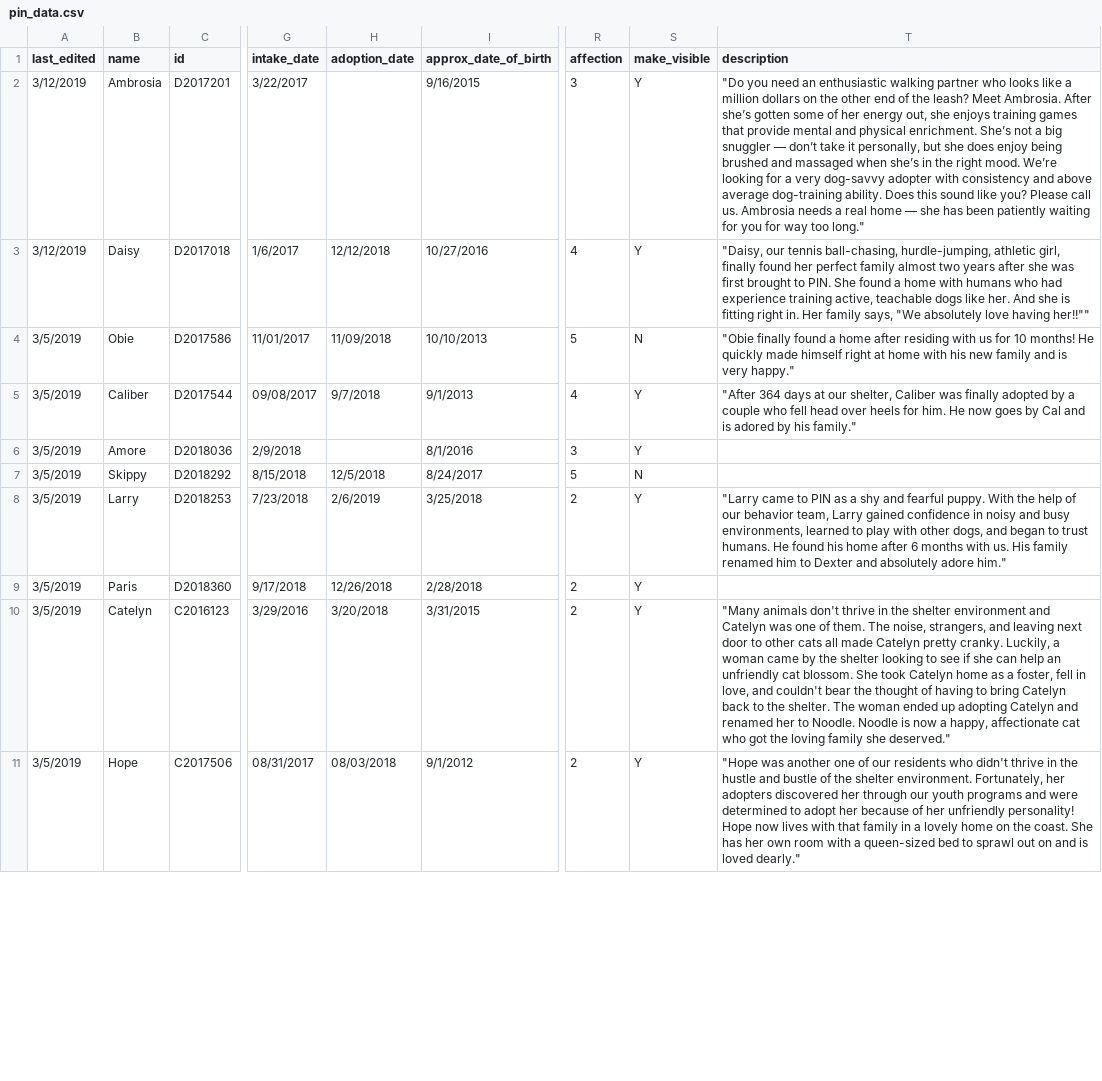
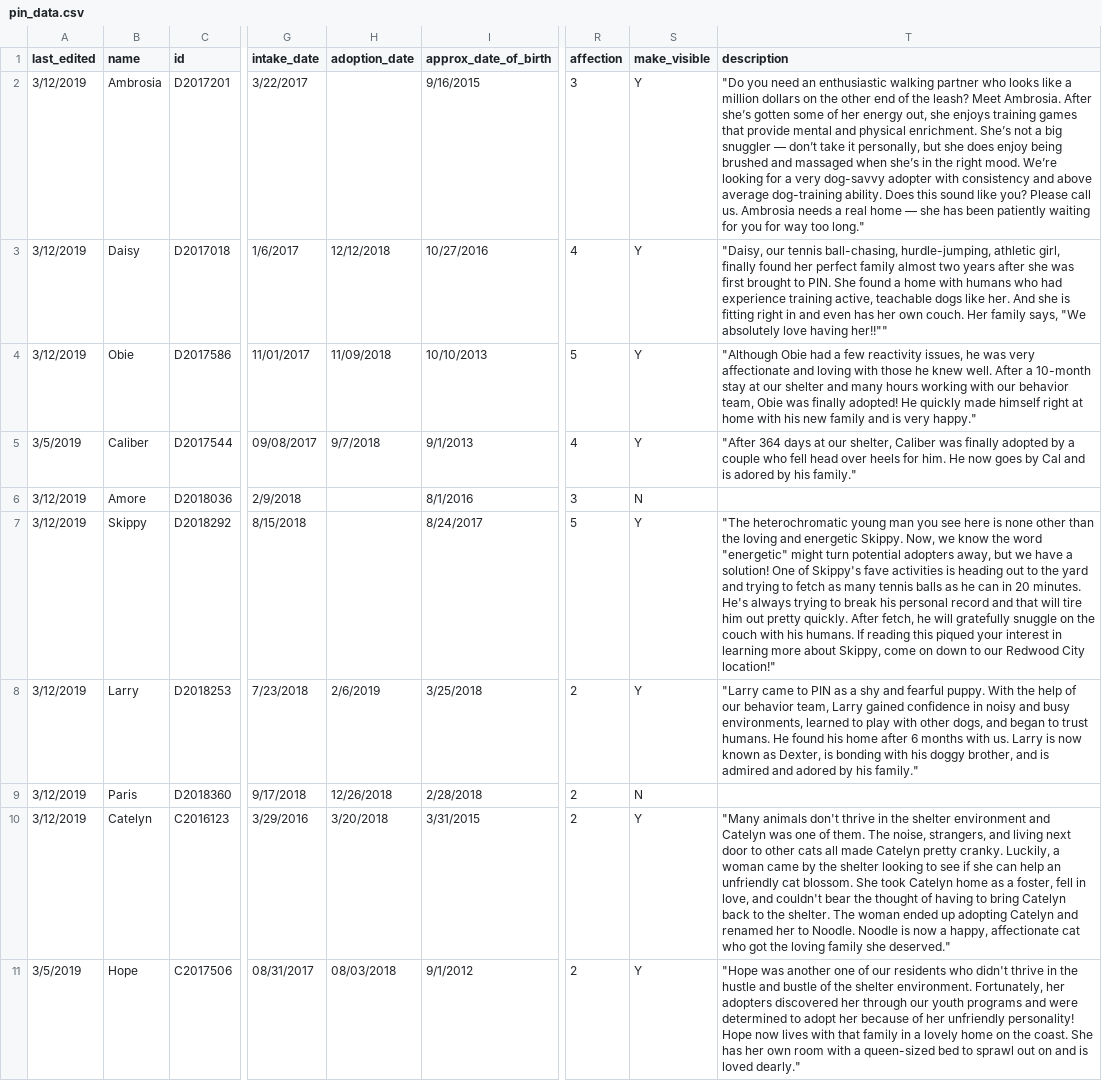
Before and after one commit to sarahsoup/pets-in-need, a CSV file: assets/data/pin_data.csv, drawn as a sheet; only a part is shown, gaps mark what is left out; the diff covers the shown part only; the diff names each change by its address in the sheet, - before the commit and + after, or states it on an @@ line.

Commit message:
03.18 images added and data updated

```diff
--- a/assets/data/pin_data.csv
+++ b/assets/data/pin_data.csv
-T3 (description): …fitting right in. Her family…
+T3 (description): …fitting right in and even has her own couch. Her family…
-A4 (last_edited): 3/5/2019
+A4 (last_edited): 3/12/2019
-S4 (make_visible): N
+S4 (make_visible): Y
-T4 (description): "Obie finally found a home after residing with us for 10 months! He quickly…
+T4 (description): "Although Obie had a few reactivity issues, he was very affectionate and loving with those he knew well. After a 10-month stay at our shelter and many hours working with our behavior team, Obie was finally adopted! He quickly…
-A6:A10 (last_edited): 3/5/2019
+A6:A10 (last_edited): 3/12/2019
-S6 (make_visible): Y
+S6 (make_visible): N
-H7 (adoption_date): 12/5/2018
+H7 (adoption_date): (empty)
-S7 (make_visible): N
+S7 (make_visible): Y
-T7 (description): (empty)
+T7 (description): "The heterochromatic young man you see here is none other than the loving and energetic Skippy. Now, we know the word "energetic" might turn potential adopters away, but we have a solution! One of Skippy's fave activities is heading out to the yard and trying to fetch as many tennis balls as he can in 20 minutes. He's always trying to break his personal record and that will tire him out pretty quickly. After fetch, he will gratefully snuggle on the couch with his humans. If reading this piqued your interest in learning more about Skippy, come on down to our Redwood City location!"
-T8 (description): …with us. His family renamed him to Dexter and absolutely adore him."
+T8 (description): …with us. Larry is now known as Dexter, is bonding with his doggy brother, and is admired and adored by his family."
-S9 (make_visible): Y
+S9 (make_visible): N
-T10 (description): …strangers, and leaving next door…
+T10 (description): …strangers, and living next door…
```
Also changed, not shown: 18 edited cells elsewhere in this file, 7 other files.
